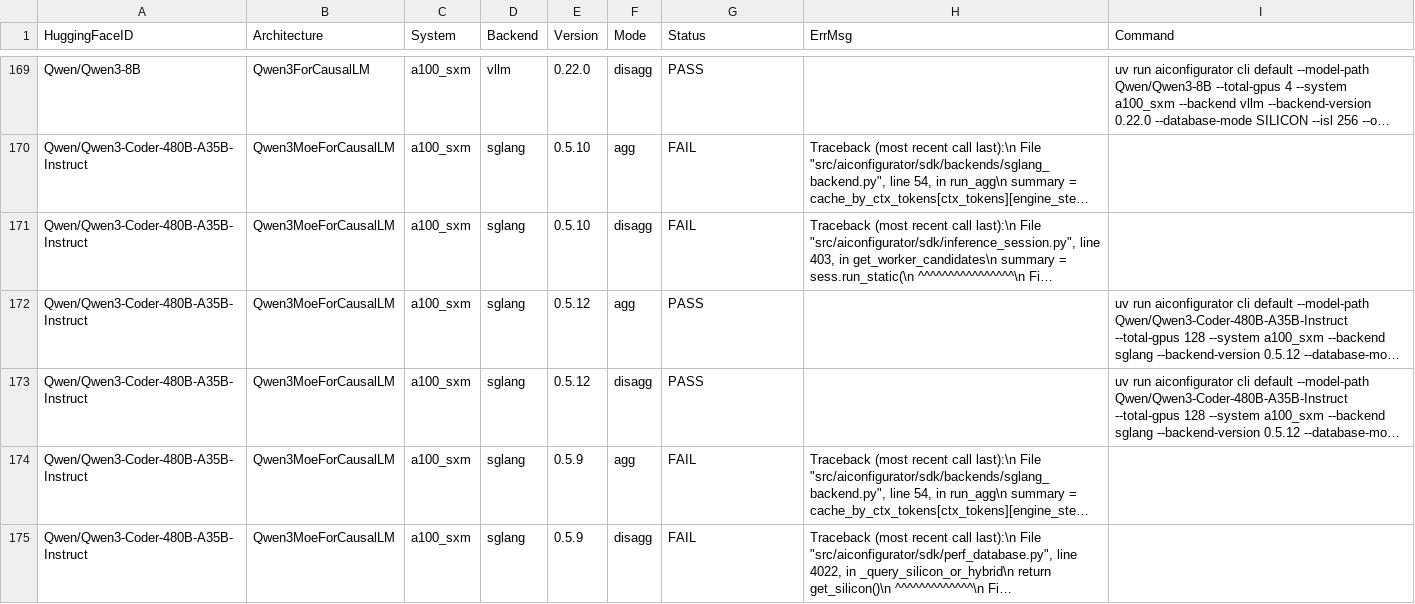
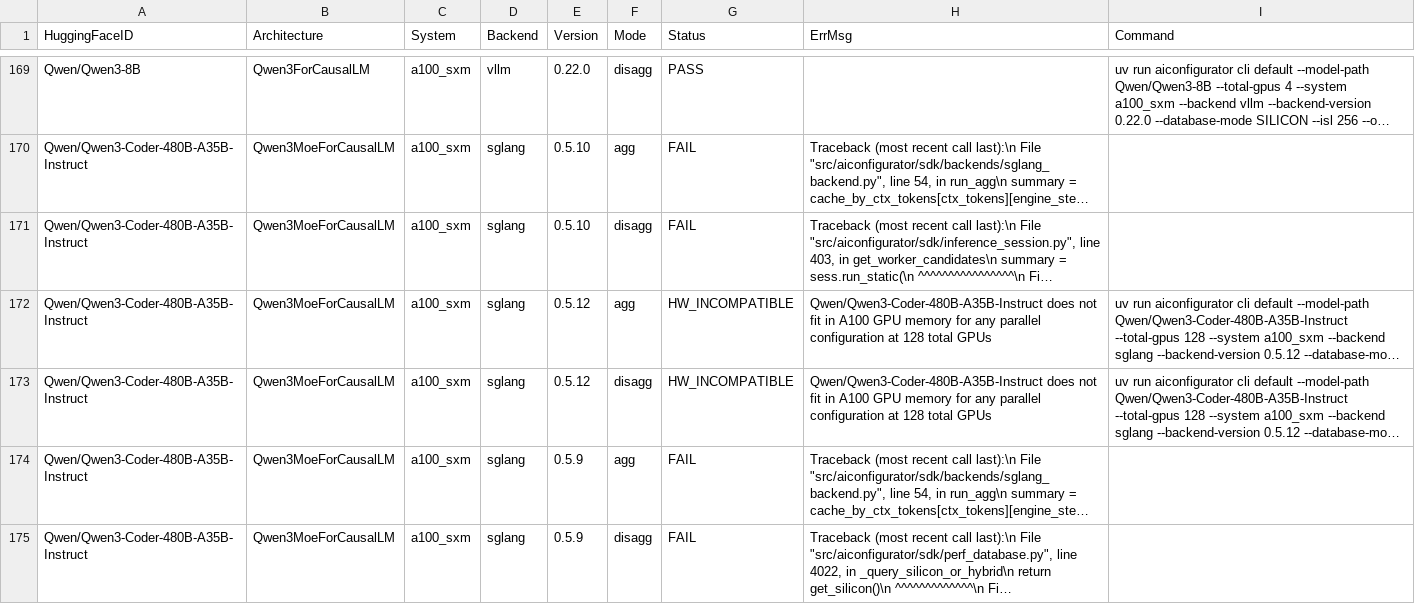
Before and after one commit to ai-dynamo/aiconfigurator, a CSV file: src/aiconfigurator/systems/support_matrix/a100_sxm.csv, drawn as a sheet; only a part is shown, gaps mark what is left out; long unchanged cells end in …; the diff names each change by its address in the sheet, - before the commit and + after, or states it on an @@ line.

```diff
--- a/src/aiconfigurator/systems/support_matrix/a100_sxm.csv
+++ b/src/aiconfigurator/systems/support_matrix/a100_sxm.csv
-G172:G173 (Status): PASS
+G172:G173 (Status): HW_INCOMPATIBLE
-H172:H173 (ErrMsg): (empty)
+H172:H173 (ErrMsg): Qwen/Qwen3-Coder-480B-A35B-Instruct does not fit in A100 GPU memory for any parallel configuration at 128 total GPUs
```
Also changed, not shown: 6 other files.
